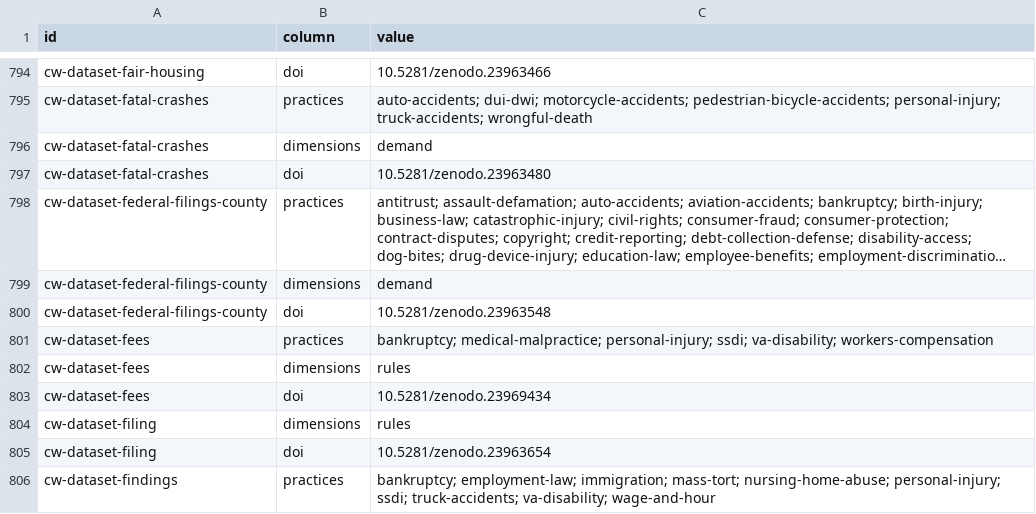
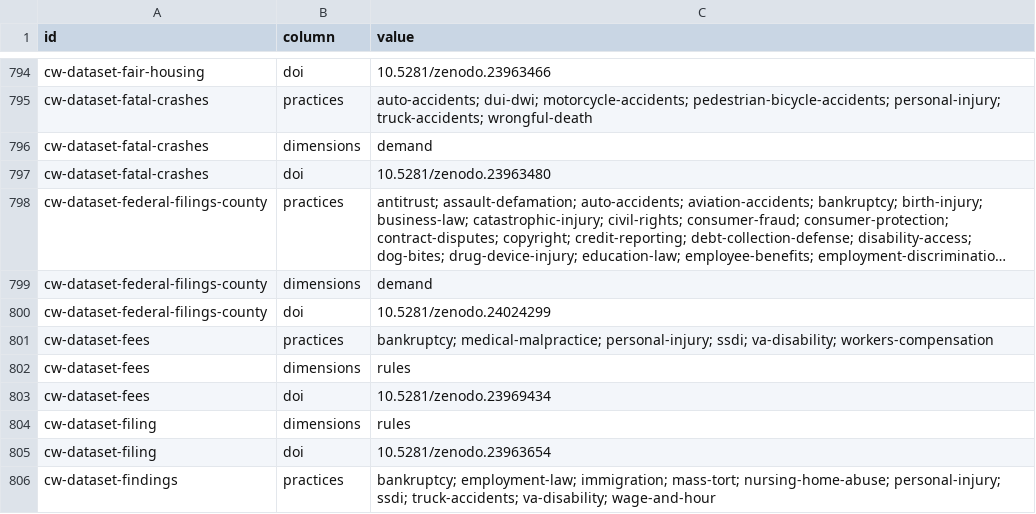
Before and after one commit to ops864/legal-marketing-data, a CSV file: data/crosswalks/crosswalks-values.csv, drawn as a sheet; only a part is shown, gaps mark what is left out; long unchanged cells end in …; the diff names each change by its address in the sheet, - before the commit and + after, or states it on an @@ line.

```diff
--- a/data/crosswalks/crosswalks-values.csv
+++ b/data/crosswalks/crosswalks-values.csv
-C800 (value): 10.5281/zenodo.23963548
+C800 (value): 10.5281/zenodo.24024299
```
Also changed, not shown: data/federal-filings-county/federal-filings-county-values.csv, 16 other files.
